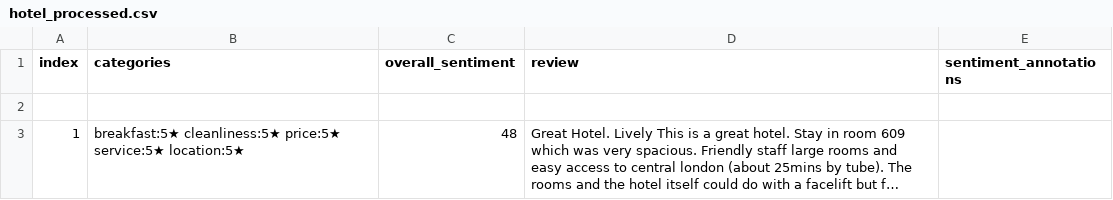
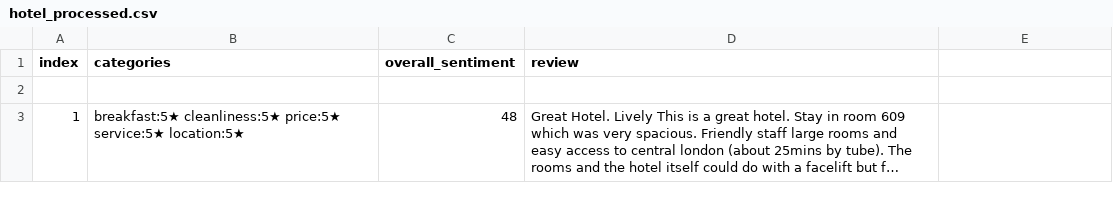
Before and after one commit to Dunemitts/Sentiment_Analyzer, a CSV file: hotel_processed.csv, drawn as a sheet; only a part is shown; long unchanged cells end in ….

Commit message:
Update hotel_processed.csv
removed empty category

```diff
--- a/hotel_processed.csv
+++ b/hotel_processed.csv
@@ -1,2 +1,2 @@
-index,categories,overall_sentiment,review,sentiment_annotations
+index,categories,overall_sentiment,review
 
```
